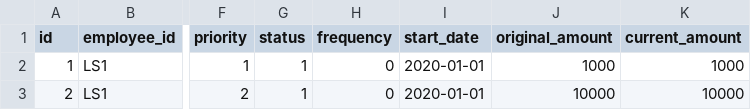
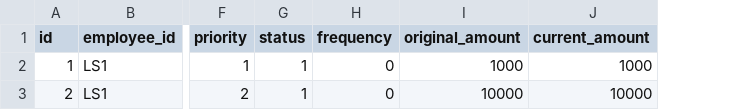
Before and after one commit to sebrown0/SUK, a CSV file: data/initial_data/payroll/emp_aeo_data.csv, drawn as a sheet; only a part is shown, gaps mark what is left out; the diff names each change by its address in the sheet, - before the commit and + after, or states it on an @@ line.

```diff
--- a/data/initial_data/payroll/emp_aeo_data.csv
+++ b/data/initial_data/payroll/emp_aeo_data.csv
-column I (start_date), rows 2-3: 2020-01-01 | 2020-01-01
```
Also changed, not shown: 5 other files.
